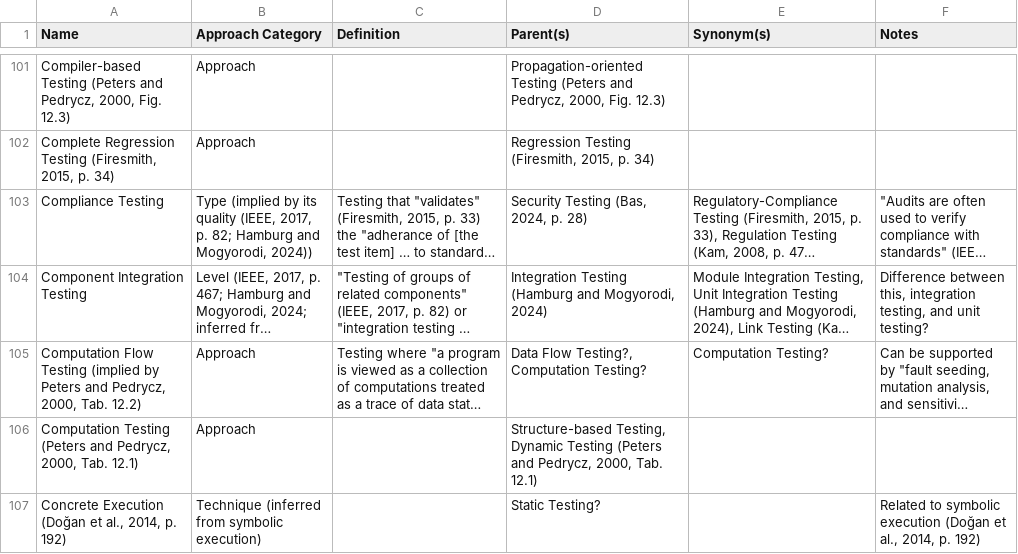
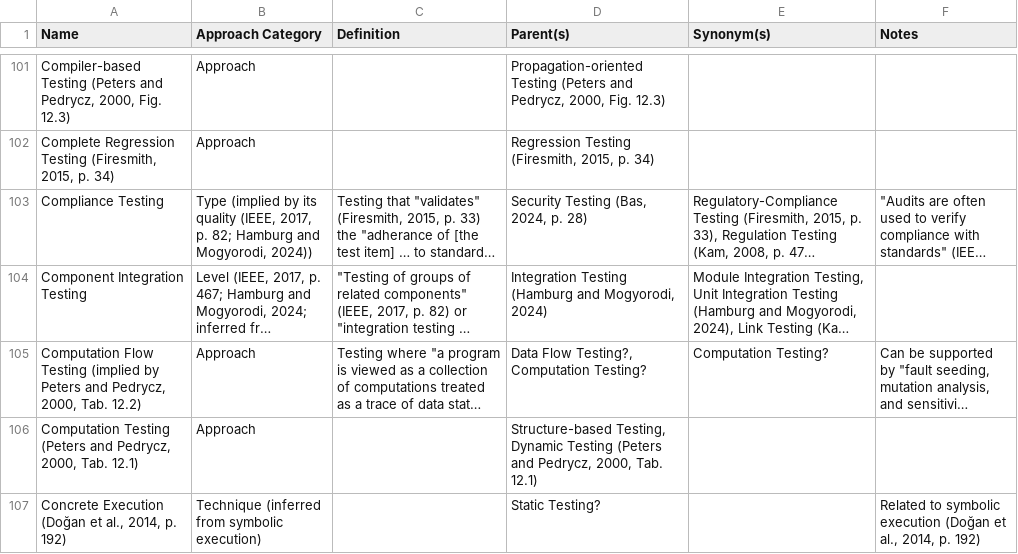
Before and after one commit to samm82/TestingTesting, a CSV file: ApproachGlossary.csv, drawn as a sheet; only a part is shown, gaps mark what is left out; long unchanged cells end in …; the diff covers the shown part only; the diff names each change by its address in the sheet, - before the commit and + after, or states it on an @@ line.

Commit message:
Flesh out contradiction between (component) integration testing
Make this flaw standalone; #266

```diff
--- a/ApproachGlossary.csv
+++ b/ApproachGlossary.csv
-F104 (Notes): Difference between this, integration testing, and unit testing?
+F104 (Notes): (empty)
```
Also changed, not shown: 2 edited cells elsewhere in this file, 9 other files.
